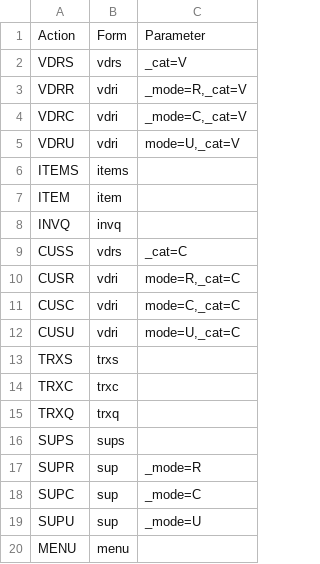
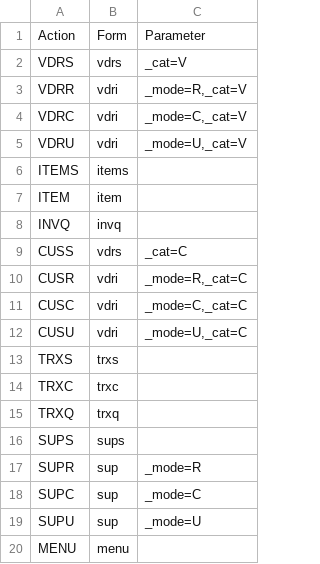
Before and after one commit to seasarorg/golf, a CSV file: golf/resources/menuaction.csv, drawn as a sheet.

```diff
--- a/golf/resources/menuaction.csv
+++ b/golf/resources/menuaction.csv
@@ -4,3 +4,3 @@ VDRR,vdri,"_mode=R,_cat=V"
 VDRC,vdri,"_mode=C,_cat=V"
-VDRU,vdri,"mode=U,_cat=V"
+VDRU,vdri,"_mode=U,_cat=V"
 ITEMS,items,
@@ -9,5 +9,5 @@ INVQ,invq,
 CUSS,vdrs,_cat=C
-CUSR,vdri,"mode=R,_cat=C"
-CUSC,vdri,"mode=C,_cat=C"
-CUSU,vdri,"mode=U,_cat=C"
+CUSR,vdri,"_mode=R,_cat=C"
+CUSC,vdri,"_mode=C,_cat=C"
+CUSU,vdri,"_mode=U,_cat=C"
 TRXS,trxs,
```
Also changed, not shown: golf/resources/vdr_bind.csv, golf/resources/vdr_mode.csv, 2 other files.
